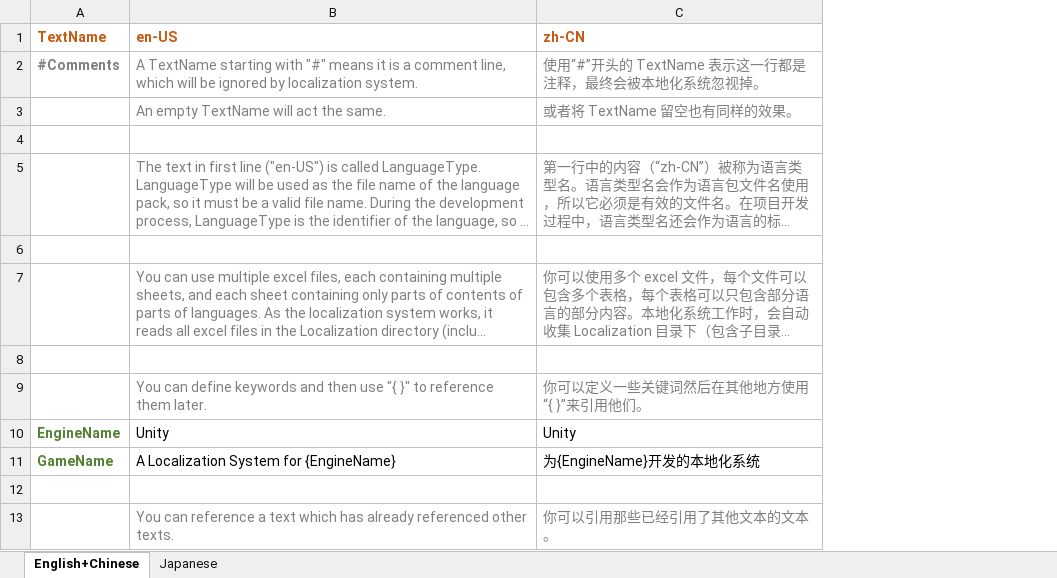
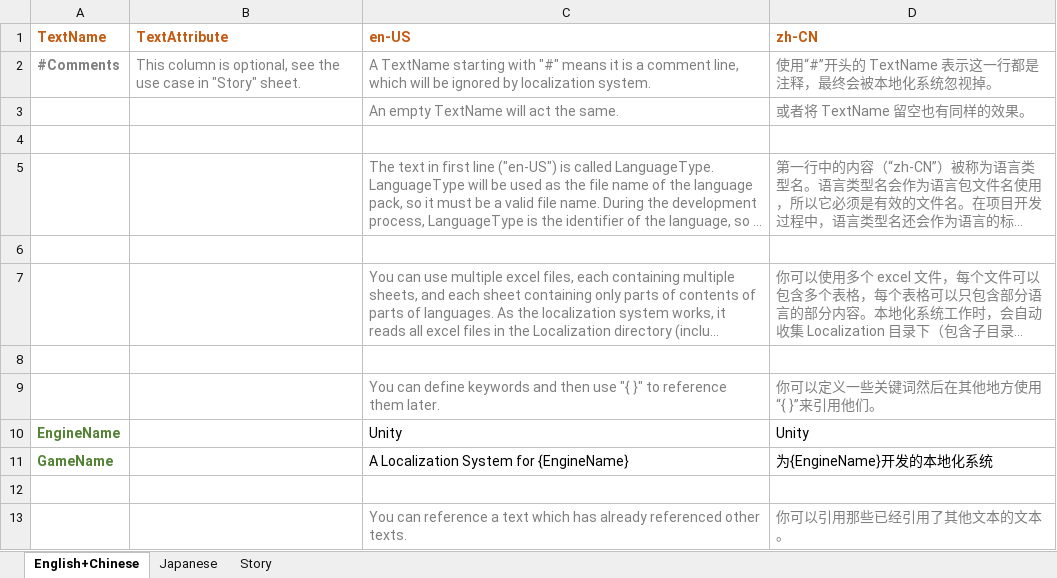
Before and after one commit to darktable/UnityExtensionsLocalization, an Excel workbook: Runtime/Editor/EditorResources/Sample.xlsx, sheet English+Chinese, drawn as a sheet; only a part is shown; long unchanged cells end in …; values as stored, in another font and other column widths than the file's, no borders; the diff names each change by its address in the sheet, - before the commit and + after, or states it on an @@ line.

Commit message:
add textAttribute

```diff
--- a/Runtime/Editor/EditorResources/Sample.xlsx (sheet English+Chinese)
+++ b/Runtime/Editor/EditorResources/Sample.xlsx (sheet English+Chinese)
+sheet tab: Story
+column B (TextAttribute), row 2: This column is optional, see the use case in "Story" sheet.
```
Also changed, not shown: 2 other files.
